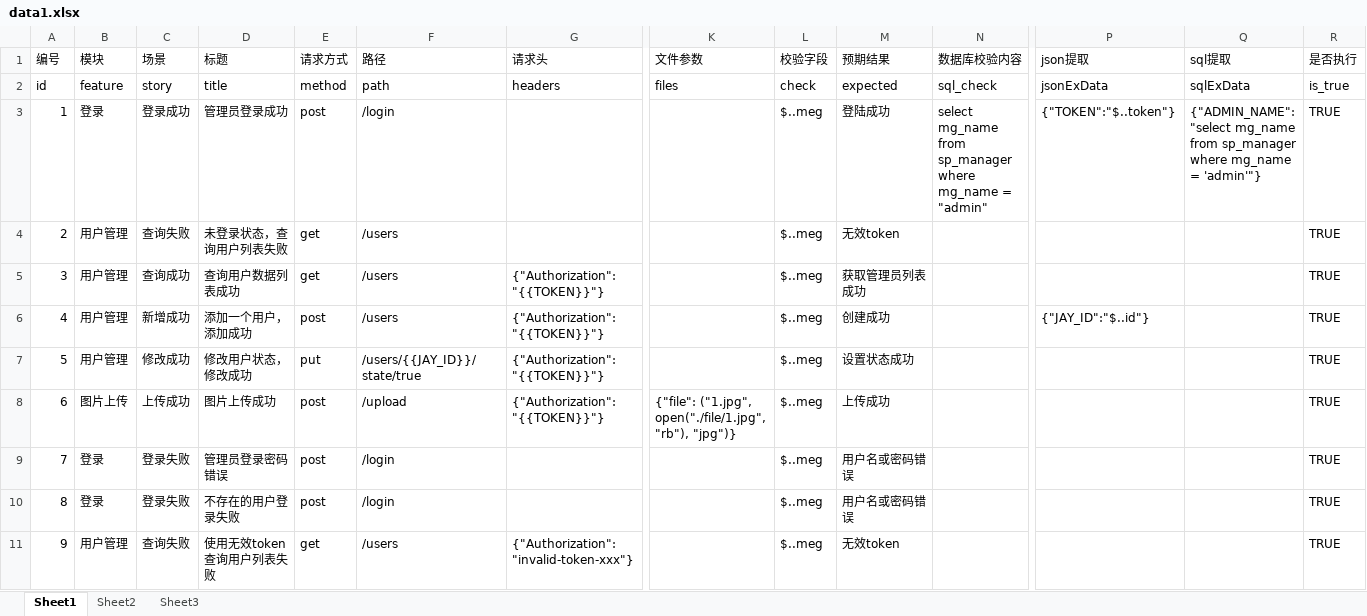
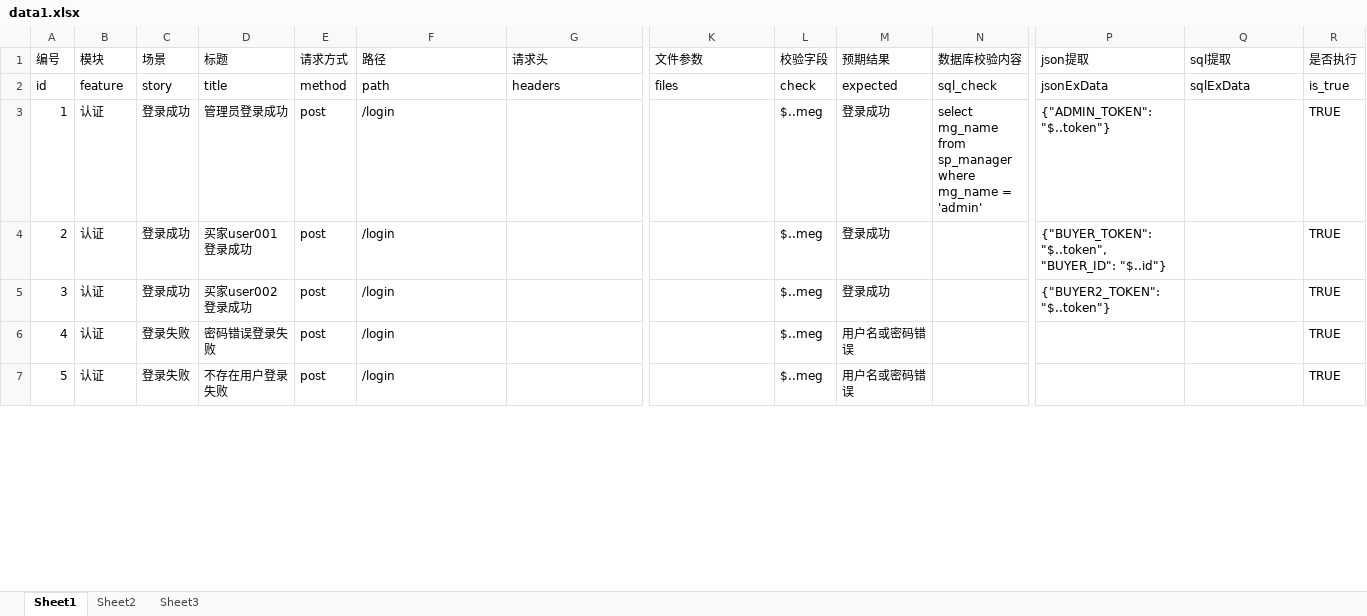
Before and after one commit to sorrowpity/pytest-Automated-Testing-Framework, an Excel workbook: data/data1.xlsx, sheet Sheet1, drawn as a sheet; only a part is shown, gaps mark what is left out; values as stored, in another font and other column widths than the file's, no cell formats; removed rows and columns are numbered as before the commit, all else as after; rows hold the shown columns only; the diff covers the shown part only; the diff names each change by its address in the sheet, - before the commit and + after, or states it on an @@ line.

```diff
--- a/data/data1.xlsx (sheet Sheet1)
+++ b/data/data1.xlsx (sheet Sheet1)
-B3 (模块): 登录
+B3 (模块): 认证
-M3 (预期结果): 登陆成功
+M3 (预期结果): 登录成功
-N3 (数据库校验内容): …mg_name = "admin"
+N3 (数据库校验内容): …mg_name = 'admin'
-P3 (json提取): {"TOKEN":"$..token"}
+P3 (json提取): {"ADMIN_TOKEN": "$..token"}
-Q3 (sql提取): {"ADMIN_NAME": "select mg_name from sp_manager where mg_name = 'admin'"}
+Q3 (sql提取): (empty)
-row 4: 2 | 用户管理 | 查询失败 | 未登录状态，查询用户列表失败 | get | /users |  |  | $..meg | 无效token |  |  |  | TRUE
-row 5: 3 | 用户管理 | 查询成功 | 查询用户数据列表成功 | get | /users | {"Authorization": "{{TOKEN}}"} |  | $..meg | 获取管理员列表成功 |  |  |  | TRUE
-row 6: 4 | 用户管理 | 新增成功 | 添加一个用户，添加成功 | post | /users | {"Authorization": "{{TOKEN}}"} |  | $..meg | 创建成功 |  | {"JAY_ID":"$..id"} |  | TRUE
-row 7: 5 | 用户管理 | 修改成功 | 修改用户状态，修改成功 | put | /users/{{JAY_ID}}/state/true | {"Authorization": "{{TOKEN}}"} |  | $..meg | 设置状态成功 |  |  |  | TRUE
-row 8: 6 | 图片上传 | 上传成功 | 图片上传成功 | post | /upload | {"Authorization": "{{TOKEN}}"} | {"file": ("1.jpg", open("./file/1.jpg", "rb"), "jpg")} | $..meg | 上传成功 |  |  |  | TRUE
+row 4: 2 | 认证 | 登录成功 | 买家user001登录成功 | post | /login |  |  | $..meg | 登录成功 |  | {"BUYER_TOKEN": "$..token", "BUYER_ID": "$..id"} |  | TRUE
+row 5: 3 | 认证 | 登录成功 | 买家user002登录成功 | post | /login |  |  | $..meg | 登录成功 |  | {"BUYER2_TOKEN": "$..token"} |  | TRUE
@@ column A (编号) renumbered from row 6 down @@
-B6:B7 (模块): 登录
+B6:B7 (模块): 认证
-D6 (标题): 管理员登录密码错误
+D6 (标题): 密码错误登录失败
-D7 (标题): 不存在的用户登录失败
+D7 (标题): 不存在用户登录失败
-row 11: 9 | 用户管理 | 查询失败 | 使用无效token查询用户列表失败 | get | /users | {"Authorization": "invalid-token-xxx"} |  | $..meg | 无效token |  |  |  | TRUE
```
Also changed, not shown: 28 added rows, 2 removed rows and 16 edited cells elsewhere in this sheet, cell formats, 11 other files.
